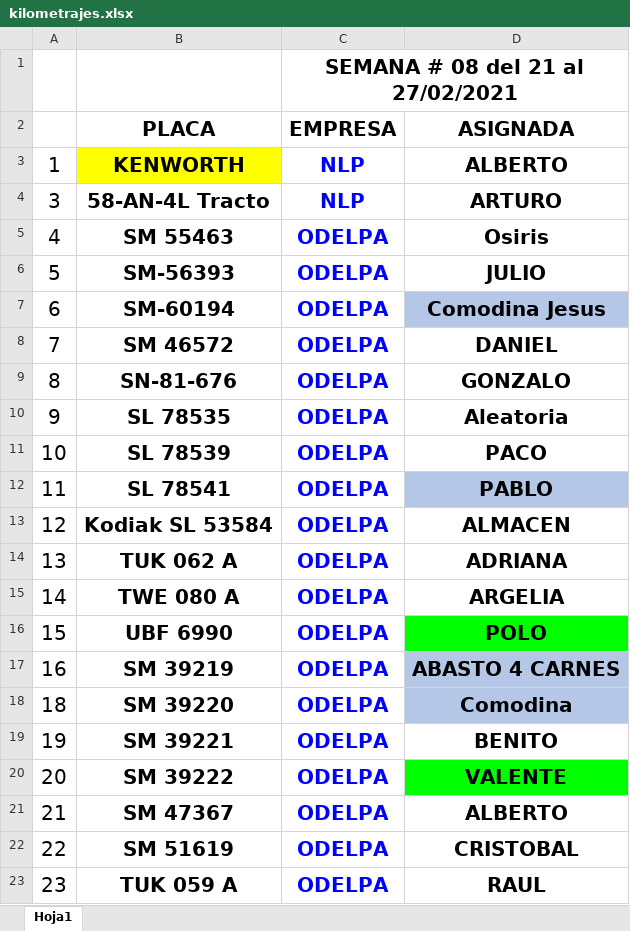
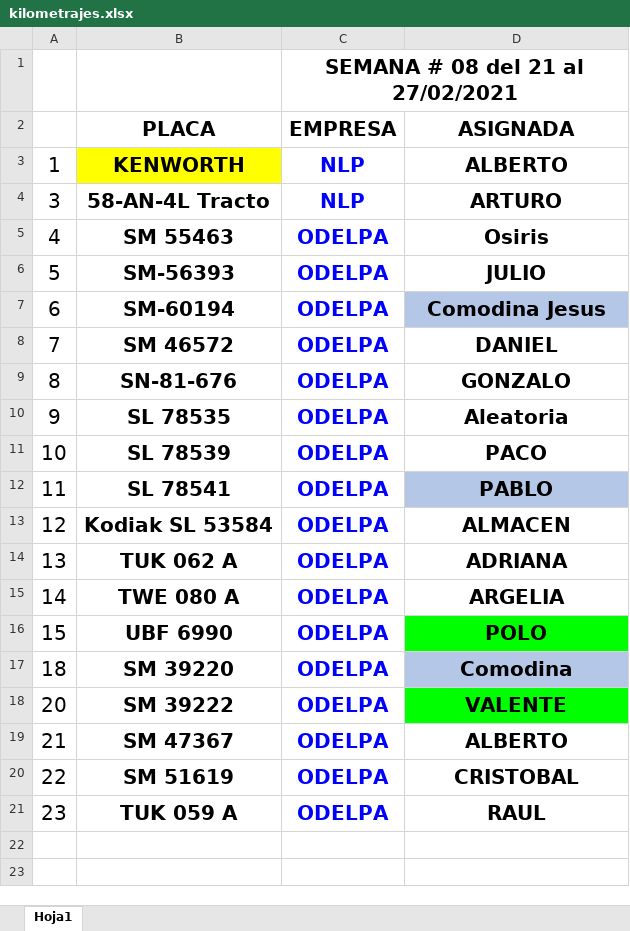
Before and after one commit to Hydra9999414/Cortes, an Excel workbook: kilometrajes.xlsx, sheet Hoja1, drawn as a sheet; values as stored, in another font and other column widths than the file's, no borders; the diff names each change by its address in the sheet, - before the commit and + after, or states it on an @@ line.

```diff
--- a/kilometrajes.xlsx (sheet Hoja1)
+++ b/kilometrajes.xlsx (sheet Hoja1)
-row 17: 16 | SM 39219 | ODELPA | ABASTO 4 CARNES
-row 19: 19 | SM 39221 | ODELPA | BENITO
```
Also changed, not shown: Obrador cortes 1.xlsx, 31 other files.
